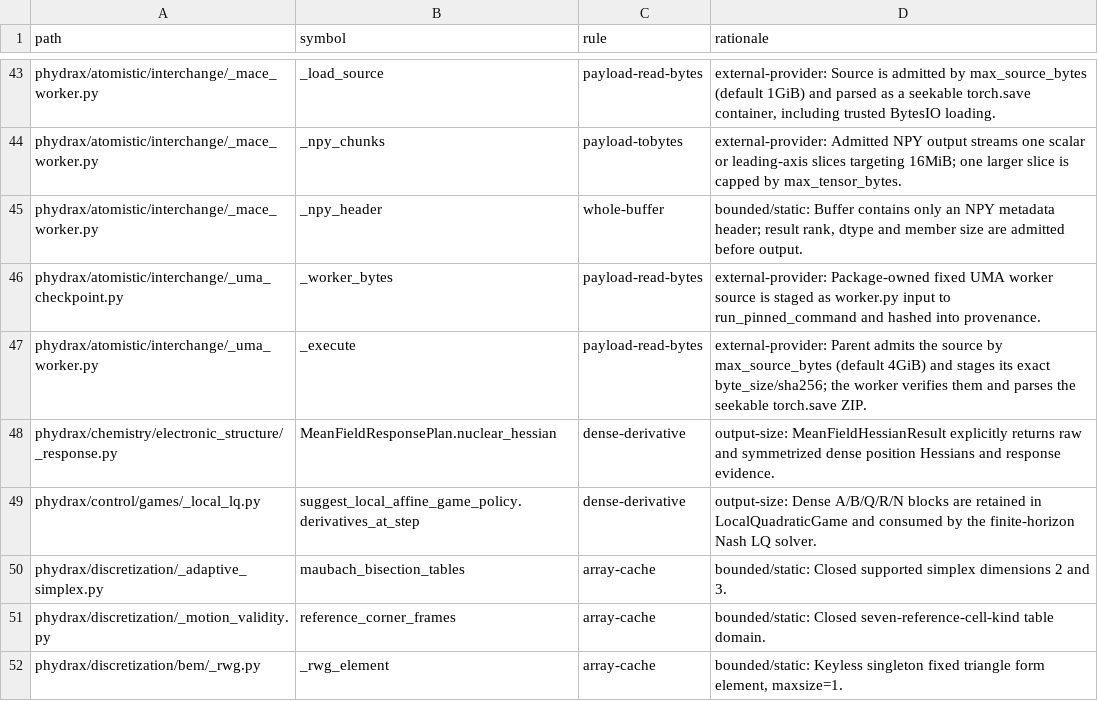
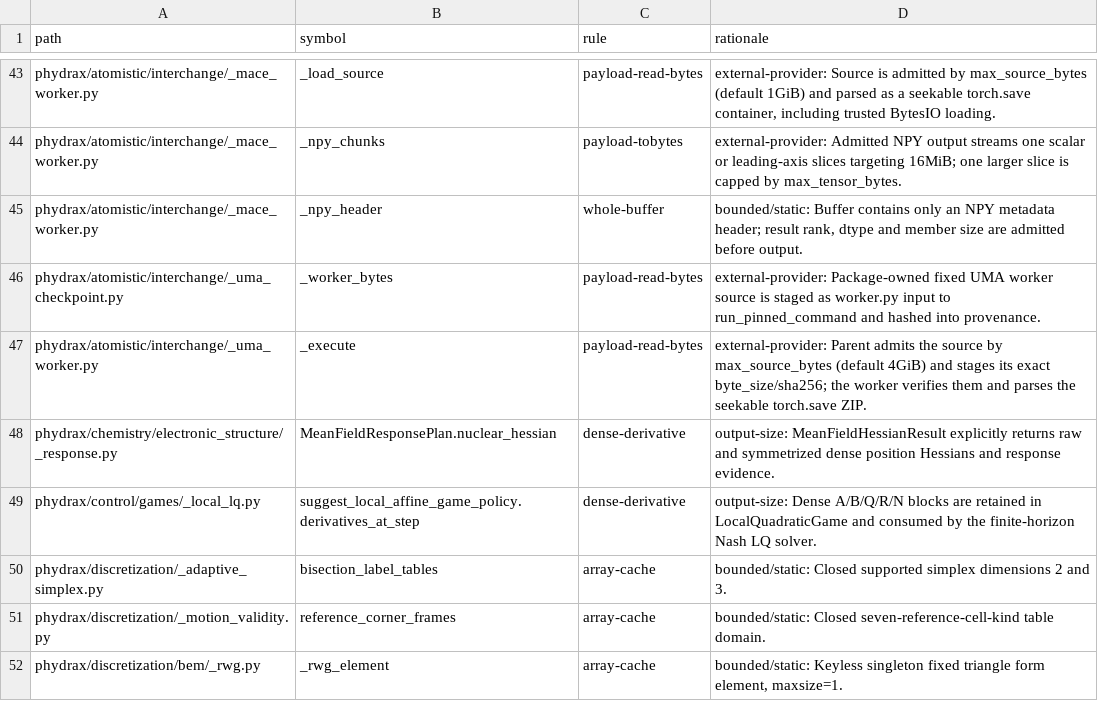
Before and after one commit to phydra-labs/phydrax, a TSV file: docs/plans/memory-pattern-allowlist.tsv, drawn as a sheet; only a part is shown, gaps mark what is left out.

Commit message:
Bisect tetrahedral meshes violating the matching condition as Arnold-Mukherjee-Pouly marked tetrahedra on host and device, with shared tagged bisection templates

```diff
--- a/docs/plans/memory-pattern-allowlist.tsv
+++ b/docs/plans/memory-pattern-allowlist.tsv
@@ -49,3 +49,3 @@ phydrax/chemistry/electronic_structure/_response.py	MeanFieldResponsePlan.nuclea
 phydrax/control/games/_local_lq.py	suggest_local_affine_game_policy.derivatives_at_step	dense-derivative	output-size: Dense A/B/Q/R/N blocks are retained in LocalQuadraticGame and consumed by the finite-horizon Nash LQ solver.
-phydrax/discretization/_adaptive_simplex.py	maubach_bisection_tables	array-cache	bounded/static: Closed supported simplex dimensions 2 and 3.
+phydrax/discretization/_adaptive_simplex.py	bisection_label_tables	array-cache	bounded/static: Closed supported simplex dimensions 2 and 3.
 phydrax/discretization/_motion_validity.py	reference_corner_frames	array-cache	bounded/static: Closed seven-reference-cell-kind table domain.
```
Also changed, not shown: 7 other files.
